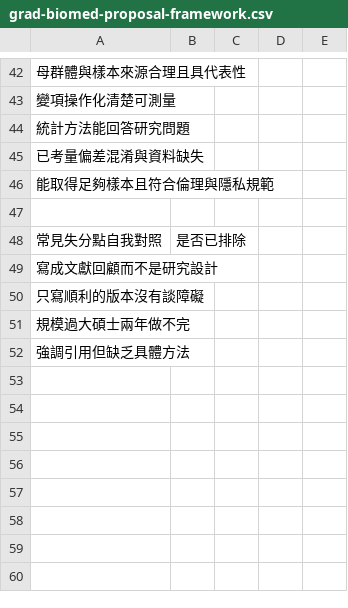
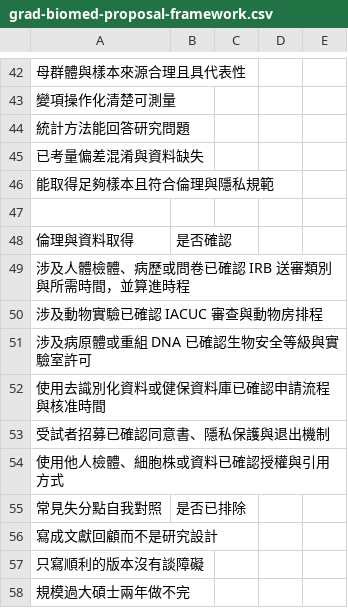
Before and after one commit to Jason1101-Paranoism/TBD_web, a CSV file: public/assets/templates/grad-biomed-proposal-framework.csv, drawn as a sheet; only a part is shown, gaps mark what is left out; the shorter side is filled out with more unchanged rows; the diff names each change by its address in the sheet, - before the commit and + after, or states it on an @@ line.

```diff
--- a/public/assets/templates/grad-biomed-proposal-framework.csv
+++ b/public/assets/templates/grad-biomed-proposal-framework.csv
+row 48: 倫理與資料取得 | 是否確認
+row 49: 涉及人體檢體、病歷或問卷已確認 IRB 送審類別與所需時間，並算進時程
+row 50: 涉及動物實驗已確認 IACUC 審查與動物房排程
+row 51: 涉及病原體或重組 DNA 已確認生物安全等級與實驗室許可
+row 52: 使用去識別化資料或健保資料庫已確認申請流程與核准時間
+row 53: 受試者招募已確認同意書、隱私保護與退出機制
+row 54: 使用他人檢體、細胞株或資料已確認授權與引用方式
```
Also changed, not shown: public/assets/templates/grad-arts-proposal-framework.csv, public/assets/templates/grad-business-proposal-framework.csv, 12 other files.
